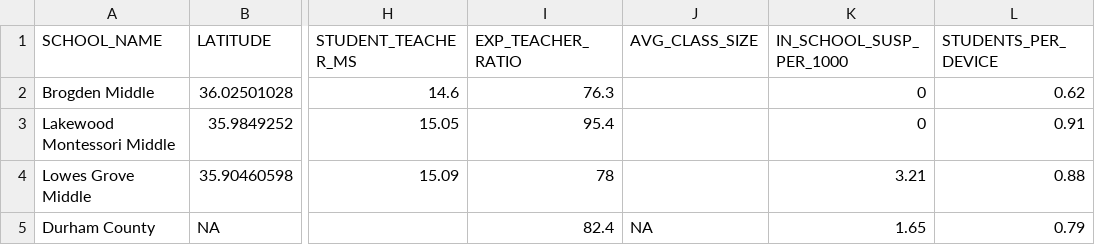
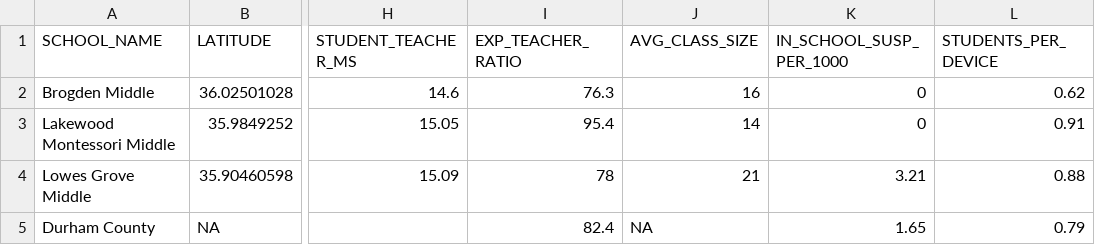
Before and after one commit to dataPlusVisualizingDurhamPublicSchools/visualizing_DPS, a CSV file: dps_dashboard/data/2022/school_stats_data/MS_stats_22.csv, drawn as a sheet; only a part is shown, gaps mark what is left out; the diff names each change by its address in the sheet, - before the commit and + after, or states it on an @@ line.

Commit message:
Update MS_stats_22.csv

```diff
--- a/dps_dashboard/data/2022/school_stats_data/MS_stats_22.csv
+++ b/dps_dashboard/data/2022/school_stats_data/MS_stats_22.csv
-J2 (AVG_CLASS_SIZE): (empty)
+J2 (AVG_CLASS_SIZE): 16
-J3 (AVG_CLASS_SIZE): (empty)
+J3 (AVG_CLASS_SIZE): 14
-J4 (AVG_CLASS_SIZE): (empty)
+J4 (AVG_CLASS_SIZE): 21
```
